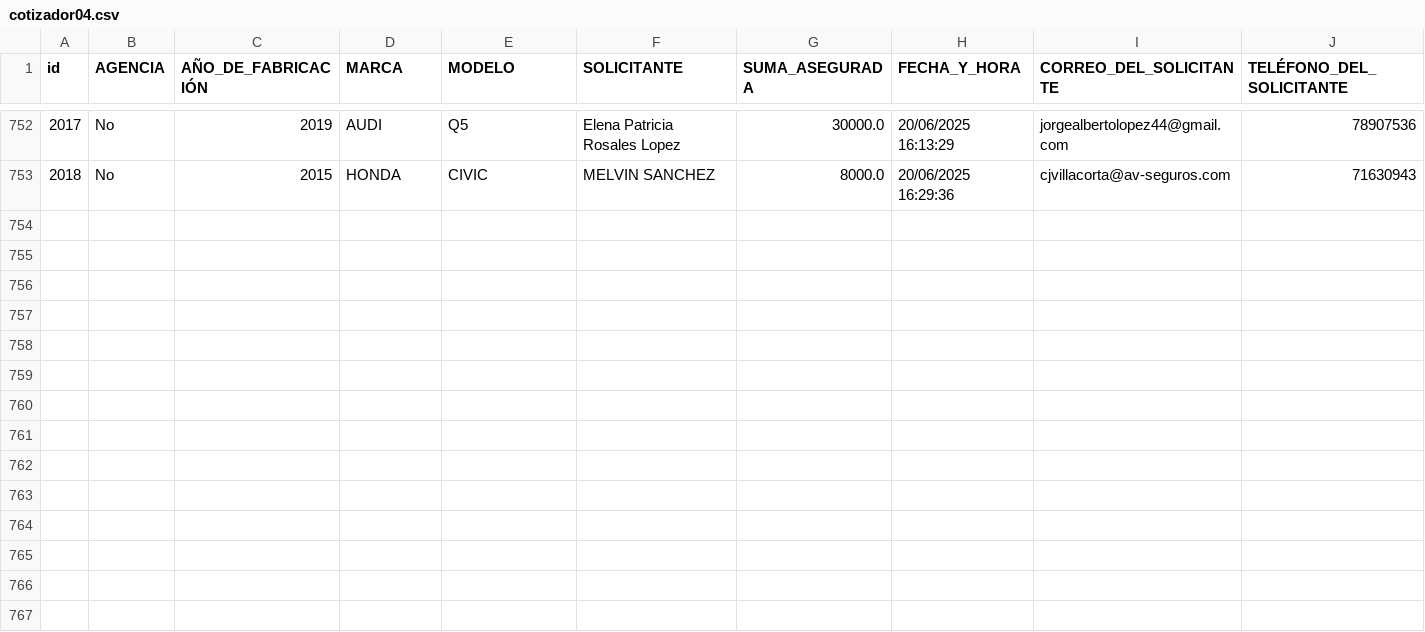
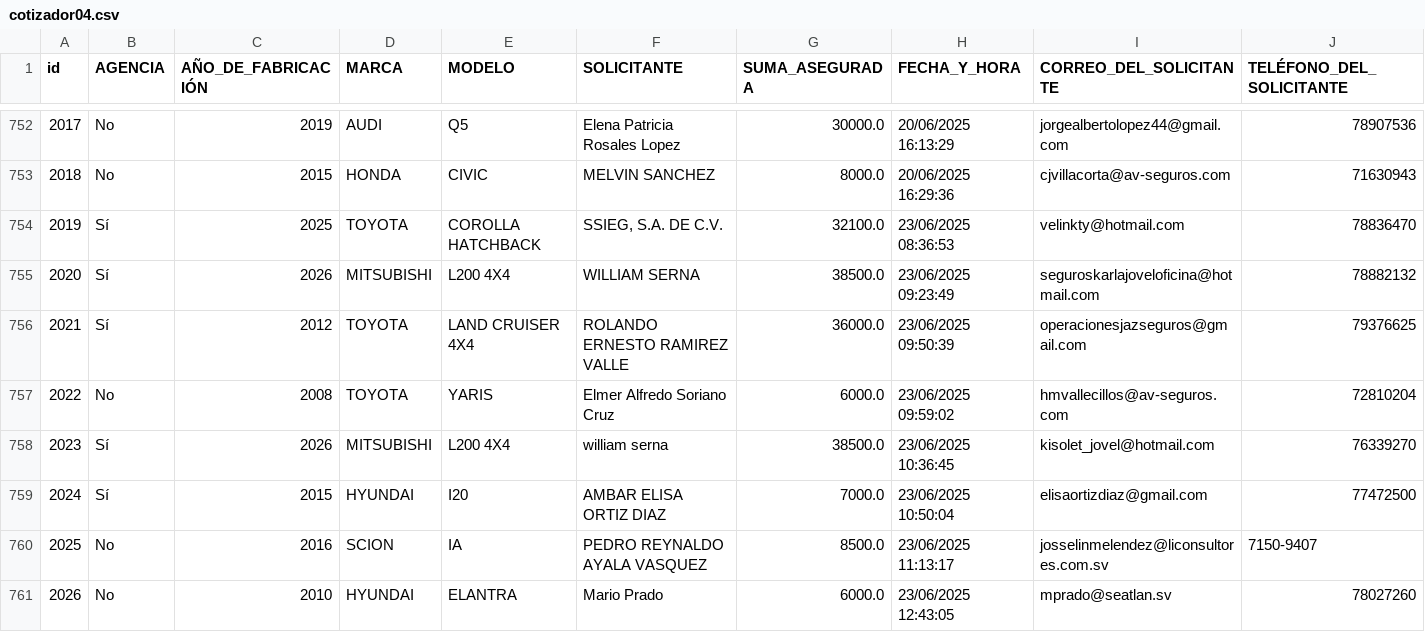
Before and after one commit to ricardoactuario/Estad-sticas, a CSV file: cotizador04.csv, drawn as a sheet; only a part is shown, gaps mark what is left out; rows hold the shown columns only; the diff names each change by its address in the sheet, - before the commit and + after, or states it on an @@ line.

Commit message:
Actualizar cotizador04.csv automáticamente

```diff
--- a/cotizador04.csv
+++ b/cotizador04.csv
+row 754: 2019 | Sí | 2025 | TOYOTA | COROLLA HATCHBACK | SSIEG, S.A. DE C.V. | 32100.0 | 23/06/2025 08:36:53 | velinkty@hotmail.com | 78836470
+row 755: 2020 | Sí | 2026 | MITSUBISHI | L200 4X4 | WILLIAM SERNA | 38500.0 | 23/06/2025 09:23:49 | seguroskarlajoveloficina@hotmail.com | 78882132
+row 756: 2021 | Sí | 2012 | TOYOTA | LAND CRUISER 4X4 | ROLANDO ERNESTO RAMIREZ VALLE | 36000.0 | 23/06/2025 09:50:39 | operacionesjazseguros@gmail.com | 79376625
+row 757: 2022 | No | 2008 | TOYOTA | YARIS | Elmer Alfredo Soriano Cruz | 6000.0 | 23/06/2025 09:59:02 | hmvallecillos@av-seguros.com | 72810204
+row 758: 2023 | Sí | 2026 | MITSUBISHI | L200 4X4 | william serna | 38500.0 | 23/06/2025 10:36:45 | kisolet_jovel@hotmail.com | 76339270
+row 759: 2024 | Sí | 2015 | HYUNDAI | I20 | AMBAR ELISA ORTIZ DIAZ | 7000.0 | 23/06/2025 10:50:04 | elisaortizdiaz@gmail.com | 77472500
+row 760: 2025 | No | 2016 | SCION | IA | PEDRO REYNALDO AYALA VASQUEZ | 8500.0 | 23/06/2025 11:13:17 | josselinmelendez@liconsultores.com.sv | 7150-9407
+row 761: 2026 | No | 2010 | HYUNDAI | ELANTRA | Mario Prado | 6000.0 | 23/06/2025 12:43:05 | mprado@seatlan.sv | 78027260
```
